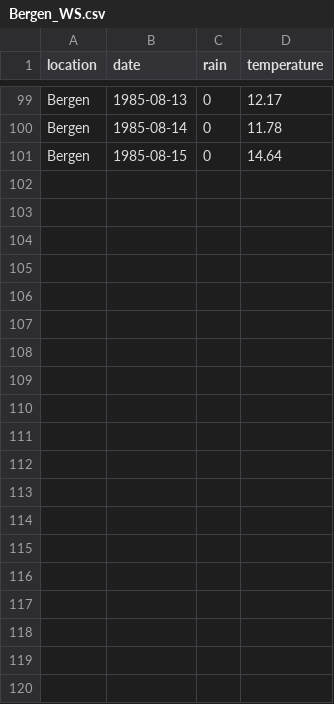
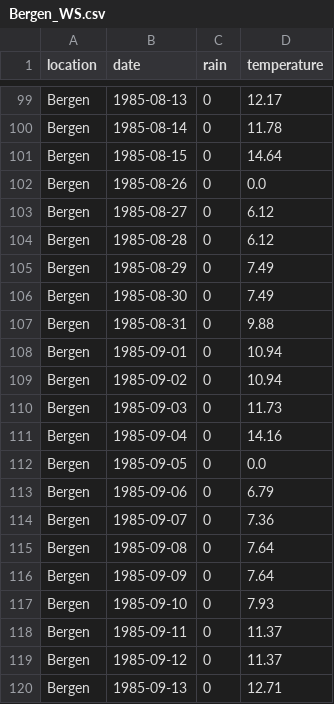
Before and after one commit to thomasRimmereide/Weather-station, a CSV file: MA/Database_files/Bergen_WS.csv (was MA/Bergen_WS.csv), drawn as a sheet; only a part is shown, gaps mark what is left out; the diff covers the shown part only.

```diff
--- a/MA/Bergen_WS.csv
+++ b/MA/Database_files/Bergen_WS.csv
@@ -101 +101,20 @@ Bergen,1985-08-14,0,11.78
 Bergen,1985-08-15,0,14.64
+Bergen,1985-08-26,0,0.0
+Bergen,1985-08-27,0,6.12
+Bergen,1985-08-28,0,6.12
+Bergen,1985-08-29,0,7.49
+Bergen,1985-08-30,0,7.49
+Bergen,1985-08-31,0,9.88
+Bergen,1985-09-01,0,10.94
+Bergen,1985-09-02,0,10.94
+Bergen,1985-09-03,0,11.73
+Bergen,1985-09-04,0,14.16
+Bergen,1985-09-05,0,0.0
+Bergen,1985-09-06,0,6.79
+Bergen,1985-09-07,0,7.36
+Bergen,1985-09-08,0,7.64
+Bergen,1985-09-09,0,7.64
+Bergen,1985-09-10,0,7.93
+Bergen,1985-09-11,0,11.37
+Bergen,1985-09-12,0,11.37
+Bergen,1985-09-13,0,12.71
```
Also changed, not shown: 21 added rows elsewhere in this file, 19 other files.
